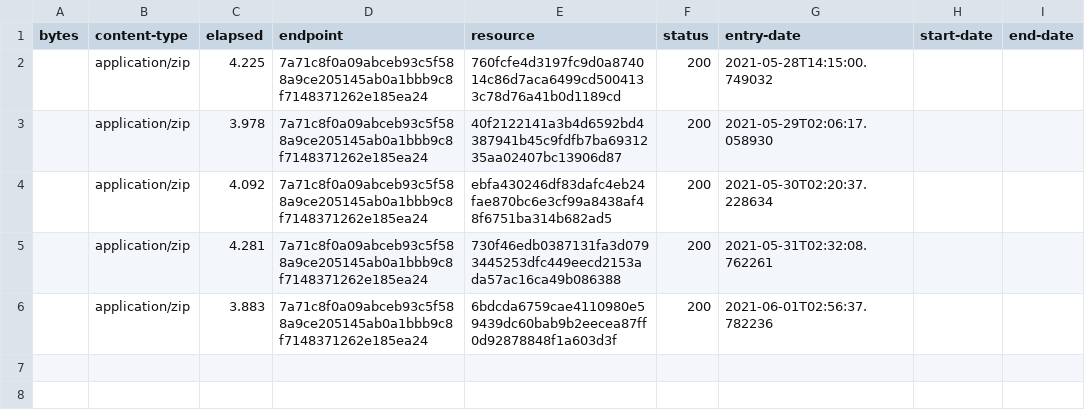
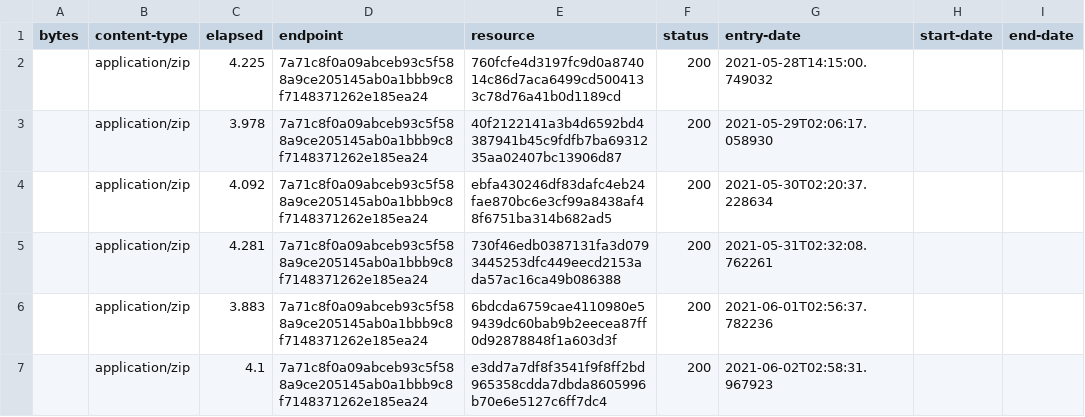
Before and after one commit to digital-land/green-belt-collection, a CSV file: collection/log.csv, drawn as a sheet.

Commit message:
Collection 2021-06-02

```diff
--- a/collection/log.csv
+++ b/collection/log.csv
@@ -6 +6,2 @@ bytes,content-type,elapsed,endpoint,resource,status,entry-date,start-date,end-da
 ,application/zip,3.883,7a71c8f0a09abceb93c5f588a9ce205145ab0a1bbb9c8f7148371262e185ea24,6bdcda6759cae4110980e59439dc60bab9b2eecea87ff0d92878848f1a603d3f,200,2021-06-01T02:56:37.782236,,
+,application/zip,4.1,7a71c8f0a09abceb93c5f588a9ce205145ab0a1bbb9c8f7148371262e185ea24,e3dd7a7df8f3541f9f8ff2bd965358cdda7dbda8605996b70e6e5127c6ff7dc4,200,2021-06-02T02:58:31.967923,,
```
Also changed, not shown: collection/resource.csv, 1 other file.
